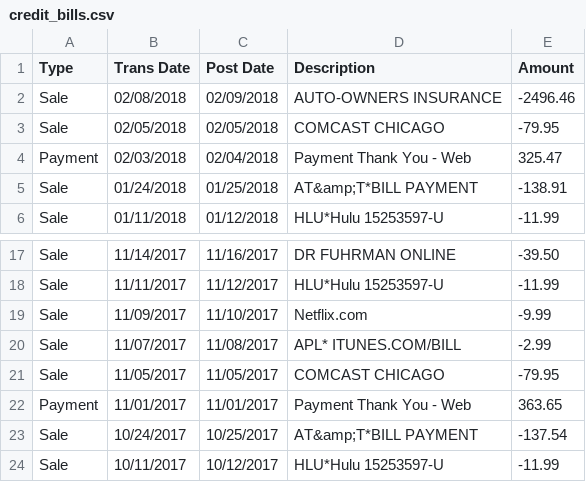
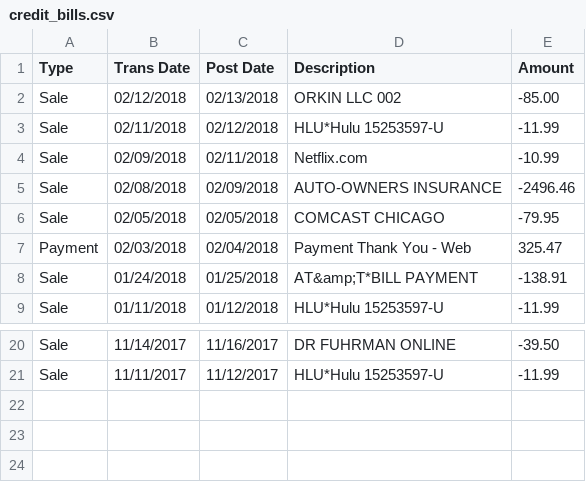
Before and after one commit to unbrokenrabbit/financial_analysis, a CSV file: project/test_files/credit_bills.csv, drawn as a sheet; only a part is shown, gaps mark what is left out; removed rows and columns are numbered as before the commit, all else as after; the diff names each change by its address in the sheet, - before the commit and + after, or states it on an @@ line.

```diff
--- a/project/test_files/credit_bills.csv
+++ b/project/test_files/credit_bills.csv
+row 2: Sale | 02/12/2018 | 02/13/2018 | ORKIN LLC 002 | -85.00
+row 3: Sale | 02/11/2018 | 02/12/2018 | HLU*Hulu 15253597-U | -11.99
+row 4: Sale | 02/09/2018 | 02/11/2018 | Netflix.com | -10.99
-row 19: Sale | 11/09/2017 | 11/10/2017 | Netflix.com | -9.99
-row 20: Sale | 11/07/2017 | 11/08/2017 | APL* ITUNES.COM/BILL | -2.99
-row 21: Sale | 11/05/2017 | 11/05/2017 | COMCAST CHICAGO | -79.95
-row 22: Payment | 11/01/2017 | 11/01/2017 | Payment Thank You - Web | 363.65
-row 23: Sale | 10/24/2017 | 10/25/2017 | AT&amp;T*BILL PAYMENT | -137.54
-row 24: Sale | 10/11/2017 | 10/12/2017 | HLU*Hulu 15253597-U | -11.99
```
Also changed, not shown: project/test_files/checking_bills.csv, project/test_files/checking_spending.csv, 8 other files.
